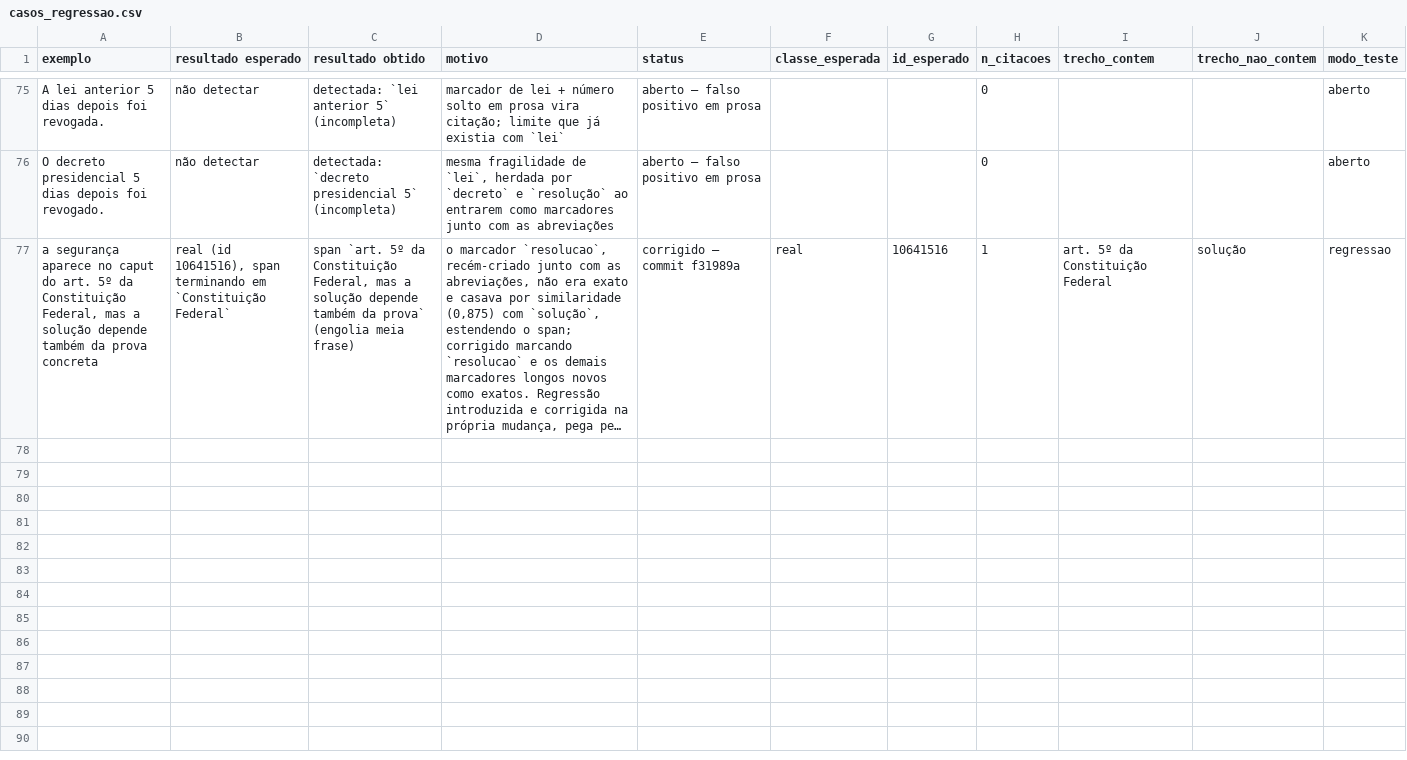
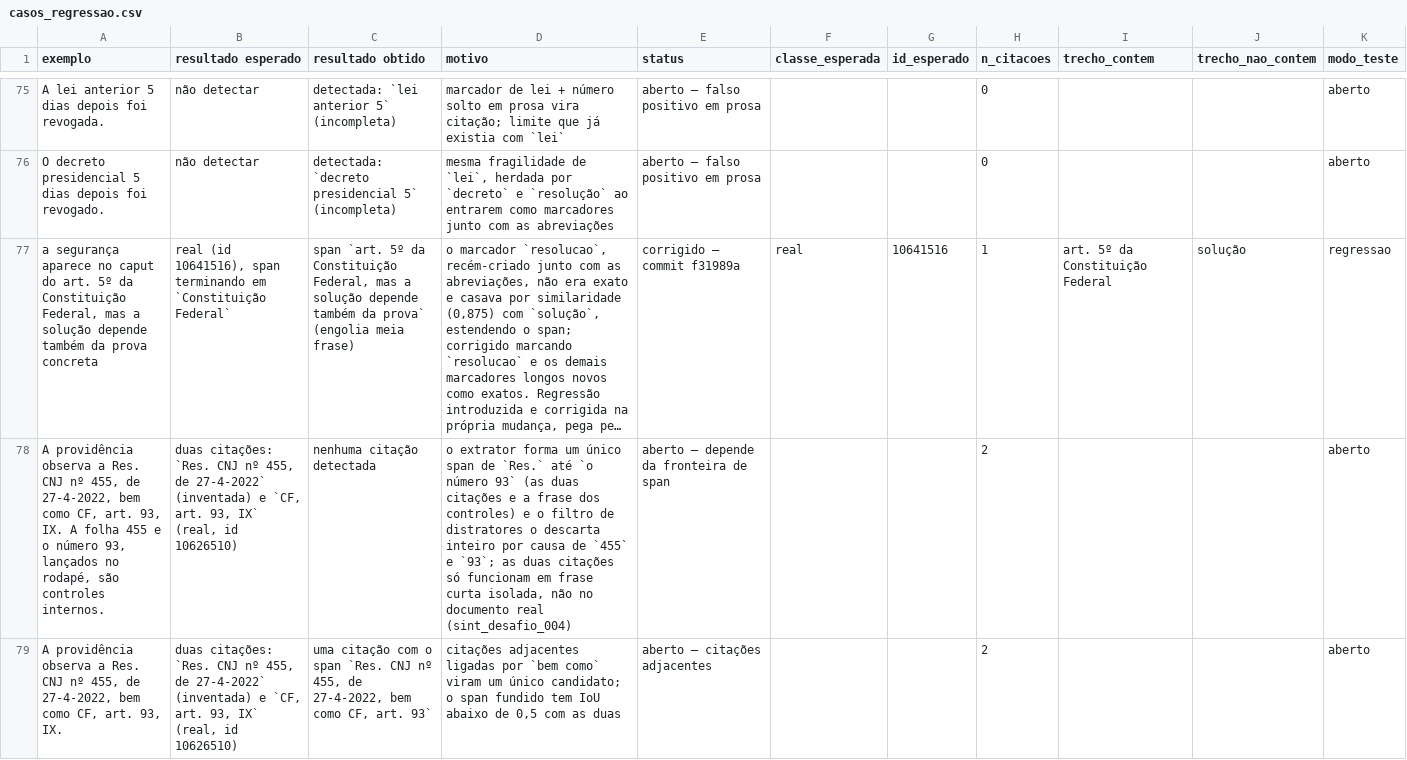
Before and after one commit to camila-cg/bracis-2026-challenge, a CSV file: analise/casos_regressao.csv, drawn as a sheet; only a part is shown, gaps mark what is left out; long unchanged cells end in …; the diff names each change by its address in the sheet, - before the commit and + after, or states it on an @@ line.

Commit message:
Registra casos abertos de citações adjacentes
Ex.: Res. CNJ 455 e CF art. 93 ainda formam um único span.

```diff
--- a/analise/casos_regressao.csv
+++ b/analise/casos_regressao.csv
+row 78: A providência observa a Res. CNJ nº 455, de 27-4-2022, bem como CF, art. 93, IX. A folha 455 e o número 93, lançados no rodapé, são controles internos. | duas citações: `Res. CNJ nº 455, de 27-4-2022` (inventada) e `CF, art. 93, IX` (real, id 10626510) | nenhuma citação detectada | o extrator forma um único span de `Res.` até `o número 93` (as duas citações e a frase dos controles) e o filtro de distratores o descarta inteiro por causa de `455` e `93`; as duas citações só funcionam em frase curta isolada, não no documento real (sint_desafio_004) | aberto — depende da fronteira de span |  |  | 2 |  |  | aberto
+row 79: A providência observa a Res. CNJ nº 455, de 27-4-2022, bem como CF, art. 93, IX. | duas citações: `Res. CNJ nº 455, de 27-4-2022` (inventada) e `CF, art. 93, IX` (real, id 10626510) | uma citação com o span `Res. CNJ nº 455, de 27-4-2022, bem como CF, art. 93` | citações adjacentes ligadas por `bem como` viram um único candidato; o span fundido tem IoU abaixo de 0,5 com as duas | aberto — citações adjacentes |  |  | 2 |  |  | aberto
```
